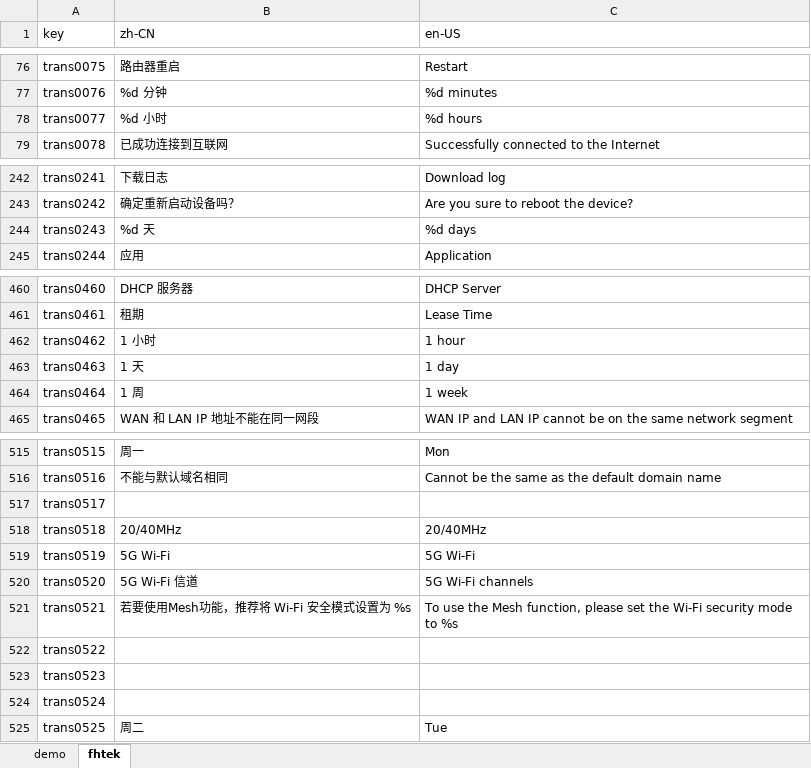
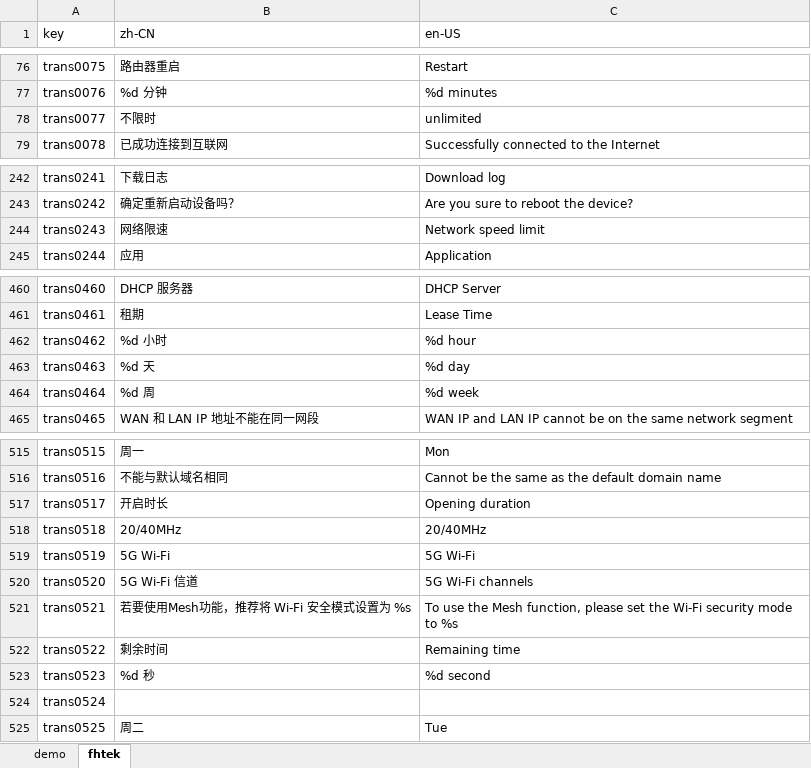
Before and after one commit to ytppp/fhtek-docs, an Excel workbook: lang.xlsx, sheet fhtek, drawn as a sheet; only a part is shown, gaps mark what is left out; values as stored, in another font and other column widths than the file's, no borders; the diff names each change by its address in the sheet, - before the commit and + after, or states it on an @@ line.

```diff
--- a/lang.xlsx (sheet fhtek)
+++ b/lang.xlsx (sheet fhtek)
-B78 (zh-CN): %d 小时
+B78 (zh-CN): 不限时
-C78 (en-US): %d hours
+C78 (en-US): unlimited
-B244 (zh-CN): %d 天
+B244 (zh-CN): 网络限速
-C244 (en-US): %d days
+C244 (en-US): Network speed limit
-B462 (zh-CN): 1 小时
+B462 (zh-CN): %d 小时
-C462 (en-US): 1 hour
+C462 (en-US): %d hour
-B463 (zh-CN): 1 天
+B463 (zh-CN): %d 天
-C463 (en-US): 1 day
+C463 (en-US): %d day
-B464 (zh-CN): 1 周
+B464 (zh-CN): %d 周
-C464 (en-US): 1 week
+C464 (en-US): %d week
-B517 (zh-CN): (empty)
+B517 (zh-CN): 开启时长
-C517 (en-US): (empty)
+C517 (en-US): Opening duration
-B522 (zh-CN): (empty)
+B522 (zh-CN): 剩余时间
-C522 (en-US): (empty)
+C522 (en-US): Remaining time
-B523 (zh-CN): (empty)
+B523 (zh-CN): %d 秒
-C523 (en-US): (empty)
+C523 (en-US): %d second
```
Also changed, not shown: 2 other files.
